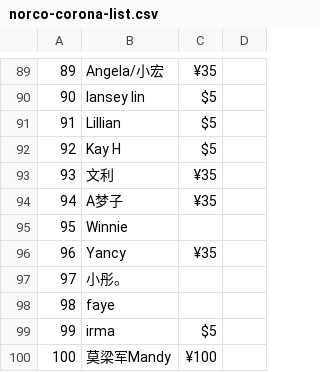
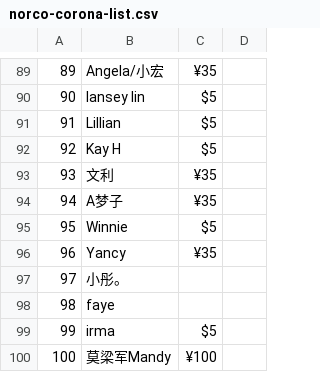
Before and after one commit to FightingAsParents/FightingAsParents.github.io, a CSV file: source/resources/norco-corona-list.csv, drawn as a sheet; only a part is shown, gaps mark what is left out.

```diff
--- a/source/resources/norco-corona-list.csv
+++ b/source/resources/norco-corona-list.csv
@@ -94,3 +94,3 @@
 94,A梦子, ¥35
-95,Winnie
+95,Winnie, $5
 96,Yancy, ¥35
```
Also changed, not shown: 21 other files.
